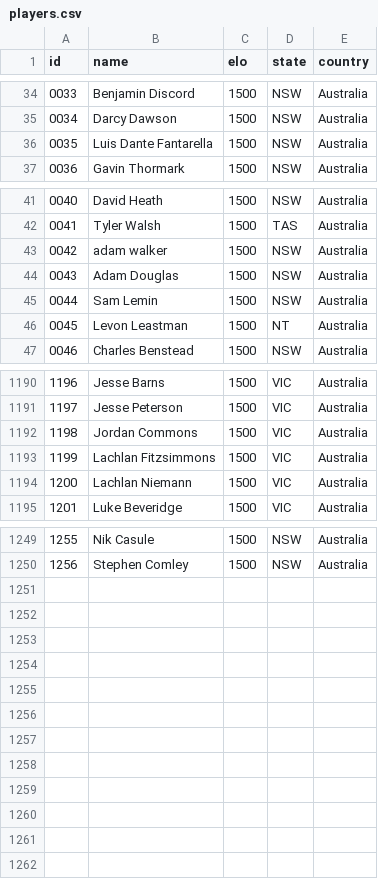
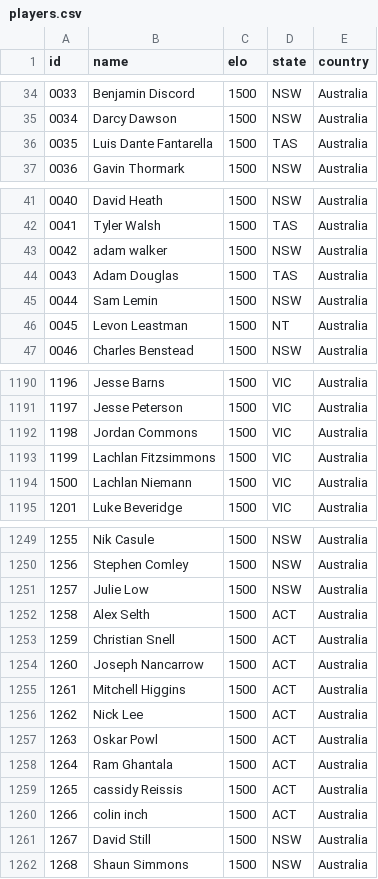
Before and after one commit to SPG40k/elo-ranking-app, a CSV file: public/players.csv, drawn as a sheet; only a part is shown, gaps mark what is left out; the diff names each change by its address in the sheet, - before the commit and + after, or states it on an @@ line.

```diff
--- a/public/players.csv
+++ b/public/players.csv
-D36 (state): NSW
+D36 (state): TAS
-D44 (state): NSW
+D44 (state): TAS
@@ column A (id) renumbered in row 1194 @@
+row 1251: 1257 | Julie Low | 1500 | NSW | Australia
+row 1252: 1258 | Alex Selth | 1500 | ACT | Australia
+row 1253: 1259 | Christian Snell | 1500 | ACT | Australia
+row 1254: 1260 | Joseph Nancarrow | 1500 | ACT | Australia
+row 1255: 1261 | Mitchell Higgins | 1500 | ACT | Australia
+row 1256: 1262 | Nick Lee | 1500 | ACT | Australia
+row 1257: 1263 | Oskar Powl | 1500 | ACT | Australia
+row 1258: 1264 | Ram Ghantala | 1500 | ACT | Australia
+row 1259: 1265 | cassidy Reissis | 1500 | ACT | Australia
+row 1260: 1266 | colin inch | 1500 | ACT | Australia
+row 1261: 1267 | David Still | 1500 | NSW | Australia
+row 1262: 1268 | Shaun Simmons | 1500 | NSW | Australia
```
Also changed, not shown: 19 other files.
